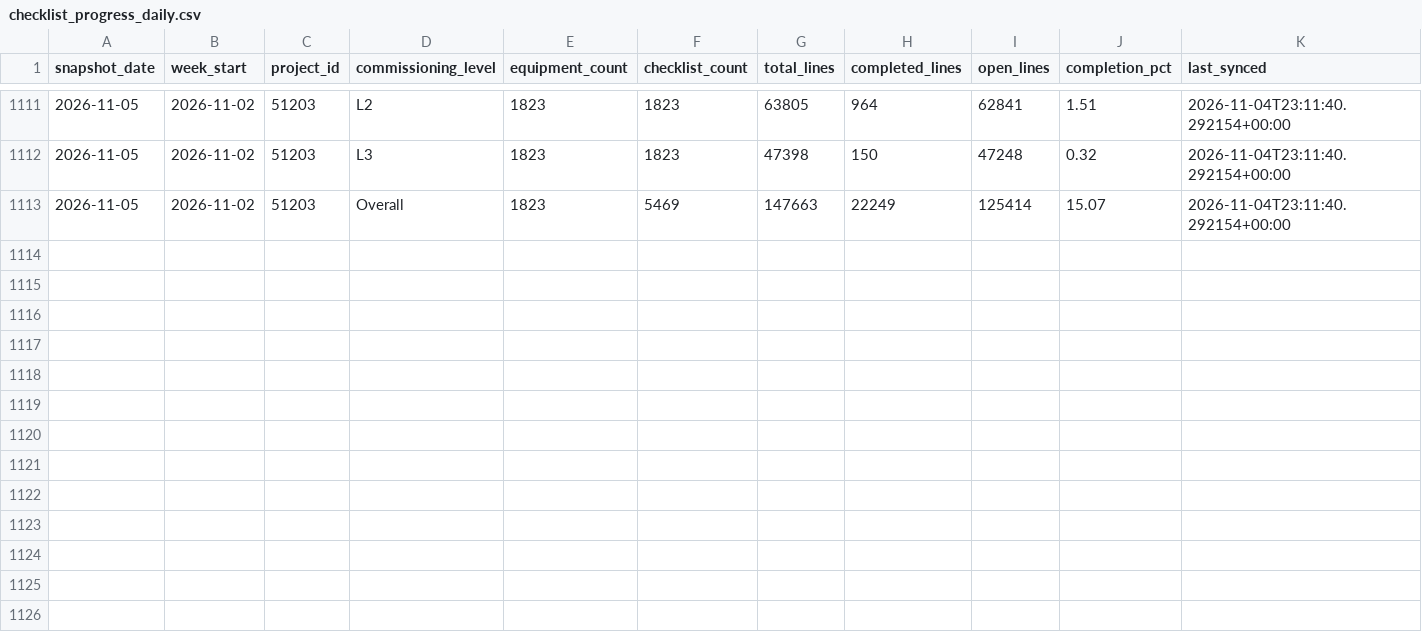
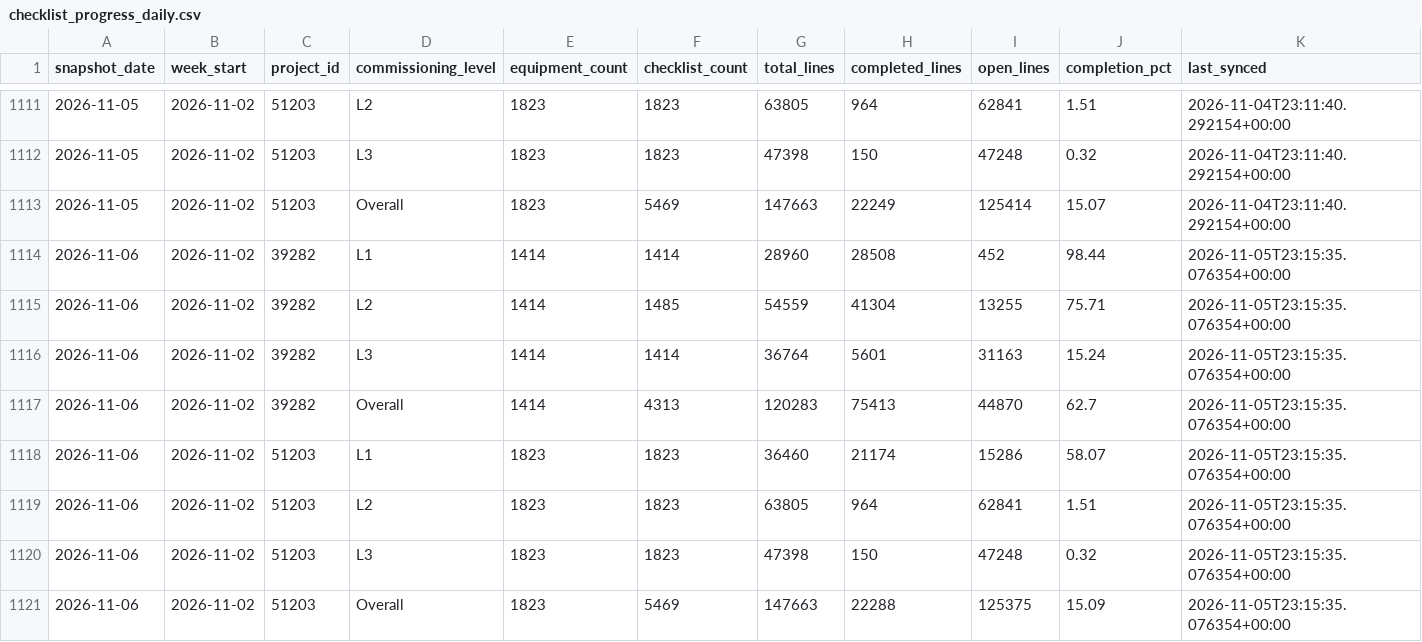
Before and after one commit to bcei-cx/cxalloy-sync-kul21, a CSV file: data/checklist_progress_daily.csv, drawn as a sheet; only a part is shown, gaps mark what is left out; the diff names each change by its address in the sheet, - before the commit and + after, or states it on an @@ line.

```diff
--- a/data/checklist_progress_daily.csv
+++ b/data/checklist_progress_daily.csv
+row 1114: 2026-11-06 | 2026-11-02 | 39282 | L1 | 1414 | 1414 | 28960 | 28508 | 452 | 98.44 | 2026-11-05T23:15:35.076354+00:00
+row 1115: 2026-11-06 | 2026-11-02 | 39282 | L2 | 1414 | 1485 | 54559 | 41304 | 13255 | 75.71 | 2026-11-05T23:15:35.076354+00:00
+row 1116: 2026-11-06 | 2026-11-02 | 39282 | L3 | 1414 | 1414 | 36764 | 5601 | 31163 | 15.24 | 2026-11-05T23:15:35.076354+00:00
+row 1117: 2026-11-06 | 2026-11-02 | 39282 | Overall | 1414 | 4313 | 120283 | 75413 | 44870 | 62.7 | 2026-11-05T23:15:35.076354+00:00
+row 1118: 2026-11-06 | 2026-11-02 | 51203 | L1 | 1823 | 1823 | 36460 | 21174 | 15286 | 58.07 | 2026-11-05T23:15:35.076354+00:00
+row 1119: 2026-11-06 | 2026-11-02 | 51203 | L2 | 1823 | 1823 | 63805 | 964 | 62841 | 1.51 | 2026-11-05T23:15:35.076354+00:00
+row 1120: 2026-11-06 | 2026-11-02 | 51203 | L3 | 1823 | 1823 | 47398 | 150 | 47248 | 0.32 | 2026-11-05T23:15:35.076354+00:00
+row 1121: 2026-11-06 | 2026-11-02 | 51203 | Overall | 1823 | 5469 | 147663 | 22288 | 125375 | 15.09 | 2026-11-05T23:15:35.076354+00:00
```
Also changed, not shown: data/checklist_completion_by_equipment.csv, 7 other files.
